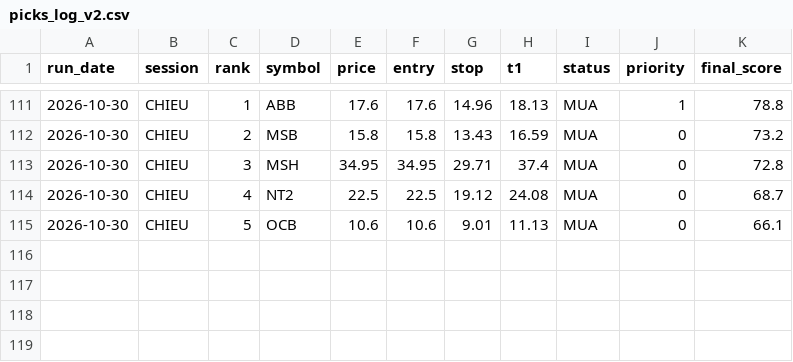
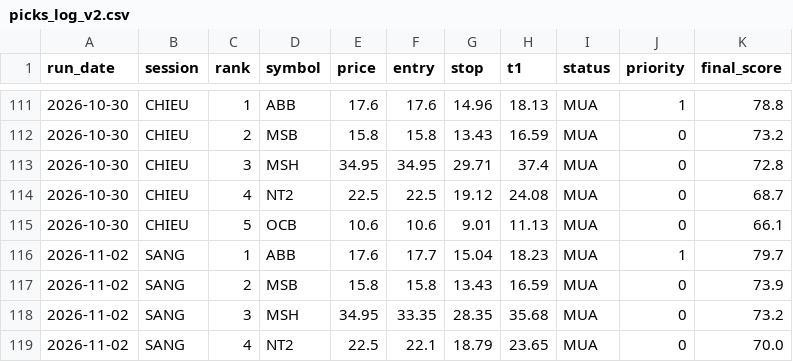
Before and after one commit to karenmanucian1-commits/Top-5-Co-Phieu-Hang-Ngay-Claude, a CSV file: data/picks_log_v2.csv, drawn as a sheet; only a part is shown, gaps mark what is left out.

```diff
--- a/data/picks_log_v2.csv
+++ b/data/picks_log_v2.csv
@@ -115 +115,5 @@ run_date,session,rank,symbol,price,entry,stop,t1,status,priority,final_score
 2026-10-30,CHIEU,5,OCB,10.6,10.6,9.01,11.13,MUA,0,66.1
+2026-11-02,SANG,1,ABB,17.6,17.7,15.04,18.23,MUA,1,79.7
+2026-11-02,SANG,2,MSB,15.8,15.8,13.43,16.59,MUA,0,73.9
+2026-11-02,SANG,3,MSH,34.95,33.35,28.35,35.68,MUA,0,73.2
+2026-11-02,SANG,4,NT2,22.5,22.1,18.79,23.65,MUA,0,70.0
```
Also changed, not shown: data/picks_log.csv, 4 other files.
